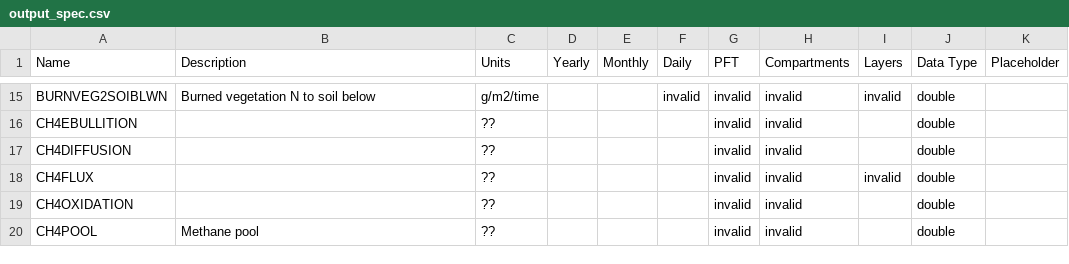
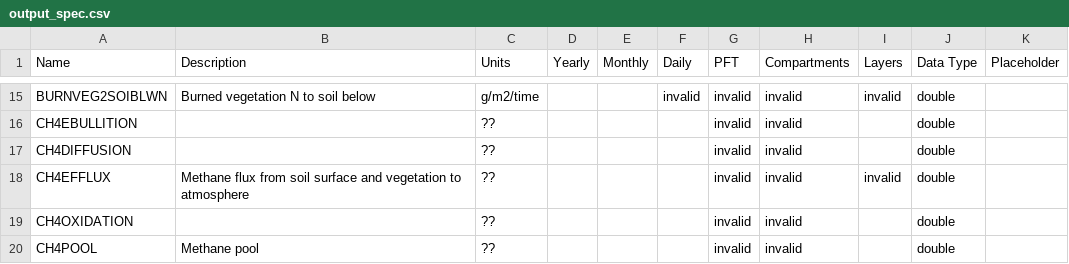
Before and after one commit to uaf-arctic-eco-modeling/dvm-dos-tem, a CSV file: config/output_spec.csv, drawn as a sheet; only a part is shown, gaps mark what is left out.

Commit message:
Implements CH4EFFLUX daily, monthly, yearly

```diff
--- a/config/output_spec.csv
+++ b/config/output_spec.csv
@@ -17,3 +17,3 @@ CH4EBULLITION,,??,,,,invalid,invalid,,double,
 CH4DIFFUSION,,??,,,,invalid,invalid,,double,
-CH4FLUX,,??,,,,invalid,invalid,invalid,double,
+CH4EFFLUX,Methane flux from soil surface and vegetation to atmosphere,??,,,,invalid,invalid,invalid,double,
 CH4OXIDATION,,??,,,,invalid,invalid,,double,
```
Also changed, not shown: 4 other files.
